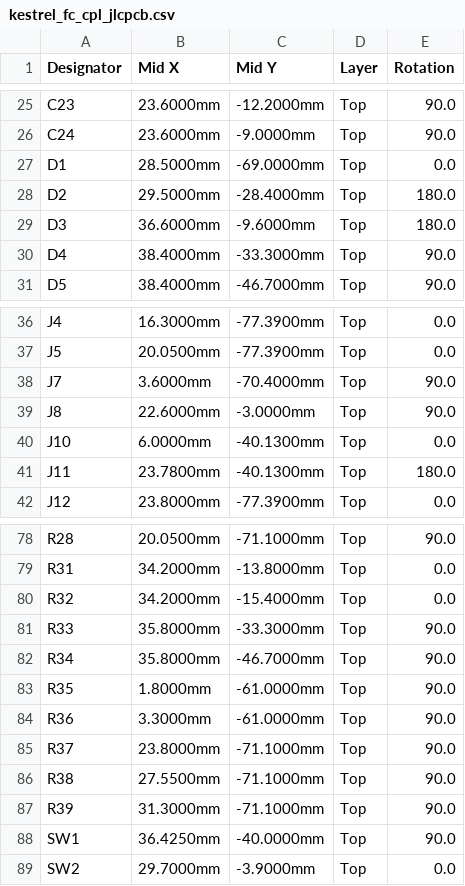
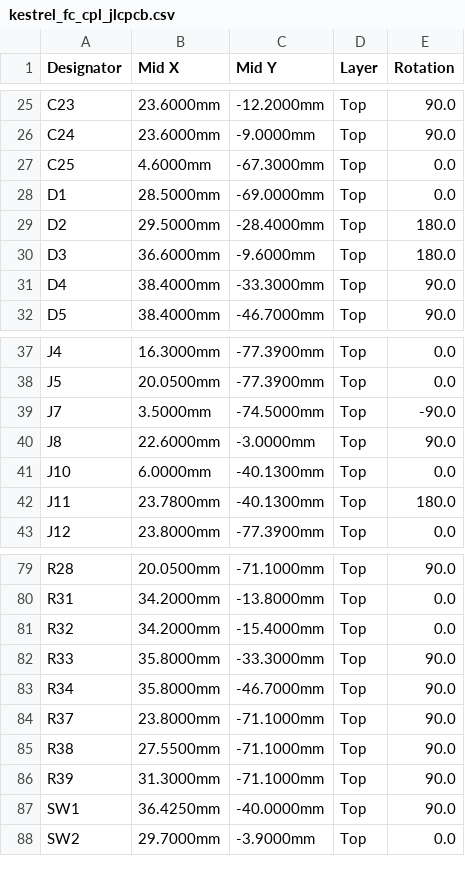
Before and after one commit to willjrochester3333-cpu/RANDOM-PROJECTS, a CSV file: kestrel-tvc-rocket/pcb/production/kestrel_fc_cpl_jlcpcb.csv, drawn as a sheet; only a part is shown, gaps mark what is left out.

```diff
--- a/kestrel-tvc-rocket/pcb/production/kestrel_fc_cpl_jlcpcb.csv
+++ b/kestrel-tvc-rocket/pcb/production/kestrel_fc_cpl_jlcpcb.csv
@@ -26,2 +26,3 @@ C23,23.6000mm,-12.2000mm,Top,90.0
 C24,23.6000mm,-9.0000mm,Top,90.0
+C25,4.6000mm,-67.3000mm,Top,0.0
 D1,28.5000mm,-69.0000mm,Top,0.0
@@ -37,3 +38,3 @@ J4,16.3000mm,-77.3900mm,Top,0.0
 J5,20.0500mm,-77.3900mm,Top,0.0
-J7,3.6000mm,-70.4000mm,Top,90.0
+J7,3.5000mm,-74.5000mm,Top,-90.0
 J8,22.6000mm,-3.0000mm,Top,90.0
@@ -82,4 +83,2 @@ R33,35.8000mm,-33.3000mm,Top,90.0
 R34,35.8000mm,-46.7000mm,Top,90.0
-R35,1.8000mm,-61.0000mm,Top,90.0
-R36,3.3000mm,-61.0000mm,Top,90.0
 R37,23.8000mm,-71.1000mm,Top,90.0
```
Also changed, not shown: kestrel-tvc-rocket/pcb/production/kestrel_fc_bom_jlcpcb.csv, 36 other files.
